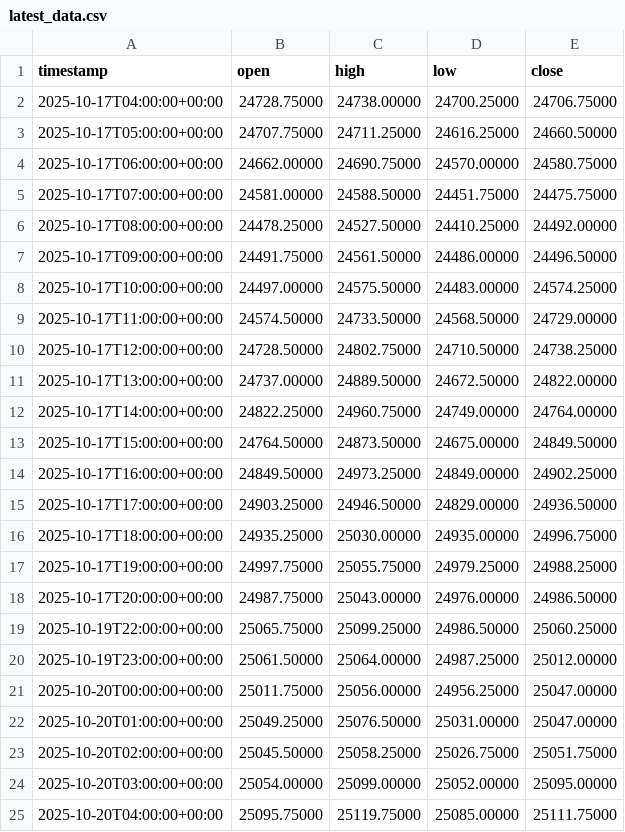
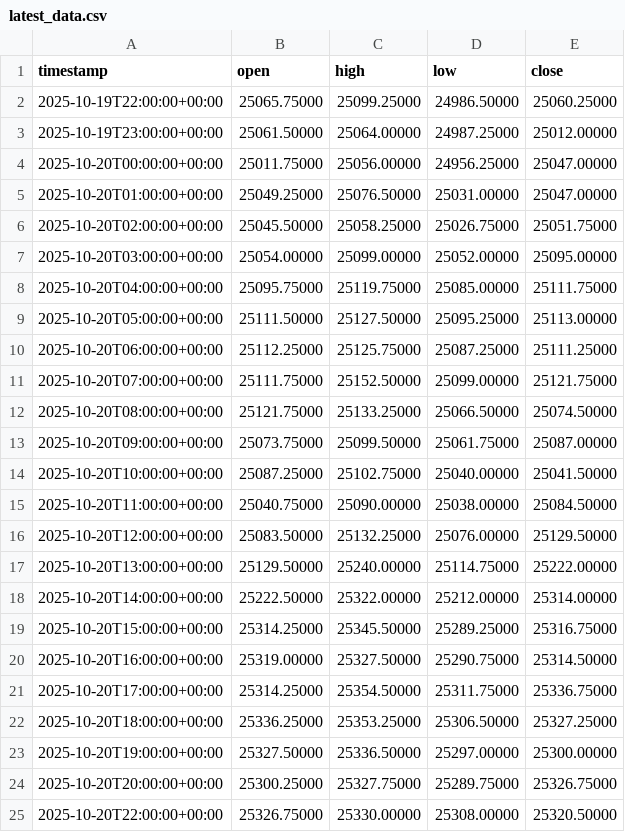
Before and after one commit to mou74-sudo/fx-backtester, a CSV file: results/auto/NQ/latest_data.csv, drawn as a sheet; only a part is shown; the shorter side is filled out with more unchanged rows; removed rows and columns are numbered as before the commit, all else as after; the diff covers the shown part only; the diff names each change by its address in the sheet, - before the commit and + after, or states it on an @@ line.

```diff
--- a/results/auto/NQ/latest_data.csv
+++ b/results/auto/NQ/latest_data.csv
-row 2: 2025-10-17T04:00:00+00:00 | 24728.75000 | 24738.00000 | 24700.25000 | 24706.75000
-row 3: 2025-10-17T05:00:00+00:00 | 24707.75000 | 24711.25000 | 24616.25000 | 24660.50000
-row 4: 2025-10-17T06:00:00+00:00 | 24662.00000 | 24690.75000 | 24570.00000 | 24580.75000
-row 5: 2025-10-17T07:00:00+00:00 | 24581.00000 | 24588.50000 | 24451.75000 | 24475.75000
-row 6: 2025-10-17T08:00:00+00:00 | 24478.25000 | 24527.50000 | 24410.25000 | 24492.00000
-row 7: 2025-10-17T09:00:00+00:00 | 24491.75000 | 24561.50000 | 24486.00000 | 24496.50000
-row 8: 2025-10-17T10:00:00+00:00 | 24497.00000 | 24575.50000 | 24483.00000 | 24574.25000
-row 9: 2025-10-17T11:00:00+00:00 | 24574.50000 | 24733.50000 | 24568.50000 | 24729.00000
-row 10: 2025-10-17T12:00:00+00:00 | 24728.50000 | 24802.75000 | 24710.50000 | 24738.25000
-row 11: 2025-10-17T13:00:00+00:00 | 24737.00000 | 24889.50000 | 24672.50000 | 24822.00000
-row 12: 2025-10-17T14:00:00+00:00 | 24822.25000 | 24960.75000 | 24749.00000 | 24764.00000
-row 13: 2025-10-17T15:00:00+00:00 | 24764.50000 | 24873.50000 | 24675.00000 | 24849.50000
-row 14: 2025-10-17T16:00:00+00:00 | 24849.50000 | 24973.25000 | 24849.00000 | 24902.25000
-row 15: 2025-10-17T17:00:00+00:00 | 24903.25000 | 24946.50000 | 24829.00000 | 24936.50000
-row 16: 2025-10-17T18:00:00+00:00 | 24935.25000 | 25030.00000 | 24935.00000 | 24996.75000
-row 17: 2025-10-17T19:00:00+00:00 | 24997.75000 | 25055.75000 | 24979.25000 | 24988.25000
-row 18: 2025-10-17T20:00:00+00:00 | 24987.75000 | 25043.00000 | 24976.00000 | 24986.50000
```
Also changed, not shown: 23 added rows elsewhere in this file, results/auto/ES/latest_data.csv, 12 other files.
